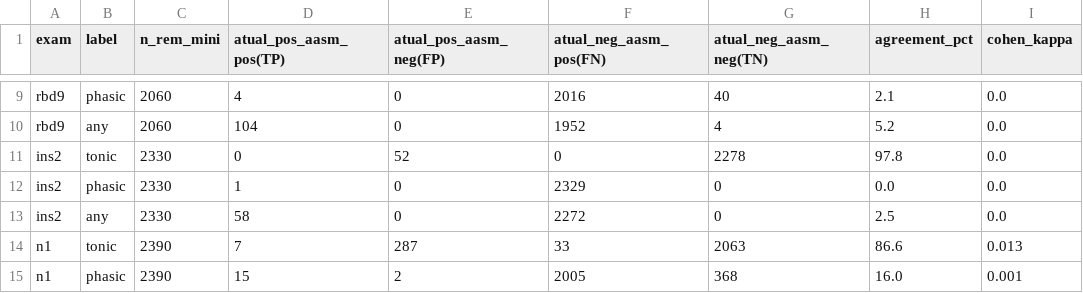
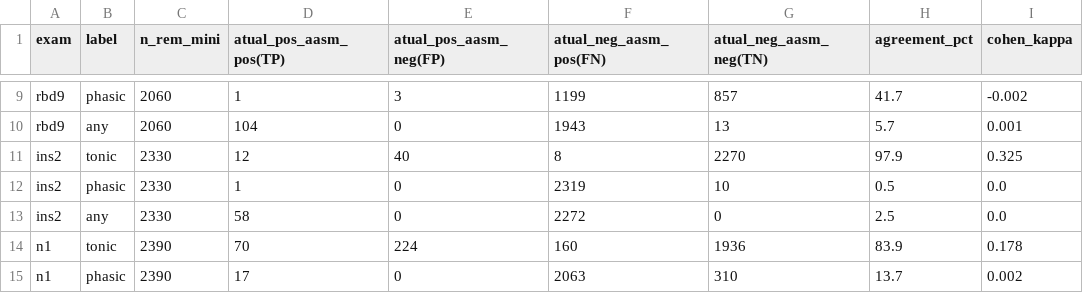
Before and after one commit to fernandososter/RWSA, a CSV file: docs/comparacao_aasm_vs_atual_concordancia.csv, drawn as a sheet; only a part is shown, gaps mark what is left out; the diff covers the shown part only; the diff names each change by its address in the sheet, - before the commit and + after, or states it on an @@ line.

```diff
--- a/docs/comparacao_aasm_vs_atual_concordancia.csv
+++ b/docs/comparacao_aasm_vs_atual_concordancia.csv
-D9 (atual_pos_aasm_pos(TP)): 4
+D9 (atual_pos_aasm_pos(TP)): 1
-E9 (atual_pos_aasm_neg(FP)): 0
+E9 (atual_pos_aasm_neg(FP)): 3
-F9 (atual_neg_aasm_pos(FN)): 2016
+F9 (atual_neg_aasm_pos(FN)): 1199
-G9 (atual_neg_aasm_neg(TN)): 40
+G9 (atual_neg_aasm_neg(TN)): 857
-H9 (agreement_pct): 2.1
+H9 (agreement_pct): 41.7
-I9 (cohen_kappa): 0.0
+I9 (cohen_kappa): -0.002
-F10 (atual_neg_aasm_pos(FN)): 1952
+F10 (atual_neg_aasm_pos(FN)): 1943
-G10 (atual_neg_aasm_neg(TN)): 4
+G10 (atual_neg_aasm_neg(TN)): 13
-H10 (agreement_pct): 5.2
+H10 (agreement_pct): 5.7
-I10 (cohen_kappa): 0.0
+I10 (cohen_kappa): 0.001
-D11 (atual_pos_aasm_pos(TP)): 0
+D11 (atual_pos_aasm_pos(TP)): 12
-E11 (atual_pos_aasm_neg(FP)): 52
+E11 (atual_pos_aasm_neg(FP)): 40
-F11 (atual_neg_aasm_pos(FN)): 0
+F11 (atual_neg_aasm_pos(FN)): 8
-G11 (atual_neg_aasm_neg(TN)): 2278
+G11 (atual_neg_aasm_neg(TN)): 2270
-H11 (agreement_pct): 97.8
+H11 (agreement_pct): 97.9
-I11 (cohen_kappa): 0.0
+I11 (cohen_kappa): 0.325
-F12 (atual_neg_aasm_pos(FN)): 2329
+F12 (atual_neg_aasm_pos(FN)): 2319
-G12 (atual_neg_aasm_neg(TN)): 0
+G12 (atual_neg_aasm_neg(TN)): 10
-H12 (agreement_pct): 0.0
+H12 (agreement_pct): 0.5
-D14 (atual_pos_aasm_pos(TP)): 7
+D14 (atual_pos_aasm_pos(TP)): 70
-E14 (atual_pos_aasm_neg(FP)): 287
+E14 (atual_pos_aasm_neg(FP)): 224
-F14 (atual_neg_aasm_pos(FN)): 33
+F14 (atual_neg_aasm_pos(FN)): 160
-G14 (atual_neg_aasm_neg(TN)): 2063
+G14 (atual_neg_aasm_neg(TN)): 1936
-H14 (agreement_pct): 86.6
+H14 (agreement_pct): 83.9
-I14 (cohen_kappa): 0.013
+I14 (cohen_kappa): 0.178
-D15 (atual_pos_aasm_pos(TP)): 15
+D15 (atual_pos_aasm_pos(TP)): 17
-E15 (atual_pos_aasm_neg(FP)): 2
+E15 (atual_pos_aasm_neg(FP)): 0
-F15 (atual_neg_aasm_pos(FN)): 2005
+F15 (atual_neg_aasm_pos(FN)): 2063
-G15 (atual_neg_aasm_neg(TN)): 368
+G15 (atual_neg_aasm_neg(TN)): 310
-H15 (agreement_pct): 16.0
+H15 (agreement_pct): 13.7
-I15 (cohen_kappa): 0.001
+I15 (cohen_kappa): 0.002
```
Also changed, not shown: 34 edited cells elsewhere in this file, docs/comparacao_aasm_vs_atual_resumo.csv, 20 other files.
